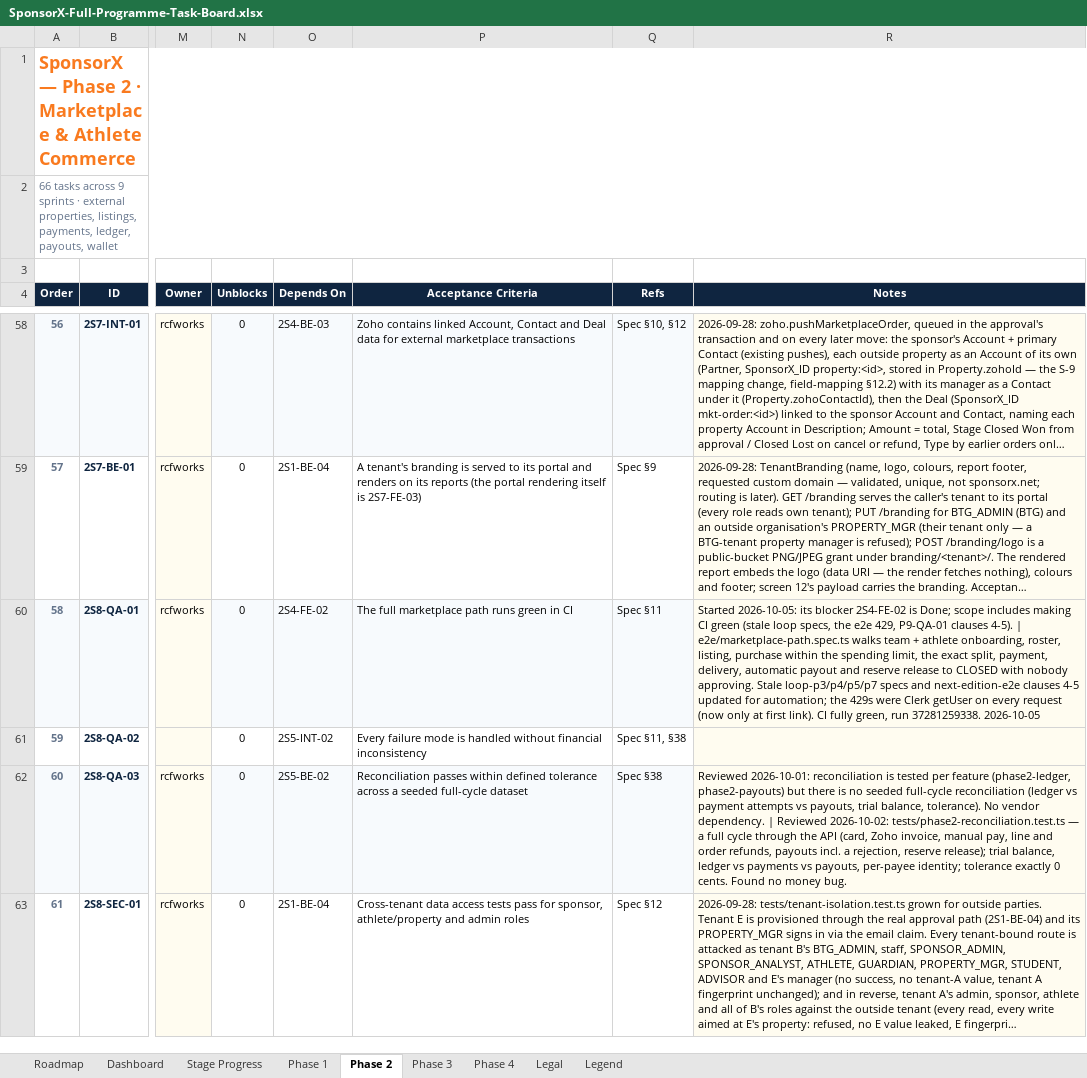
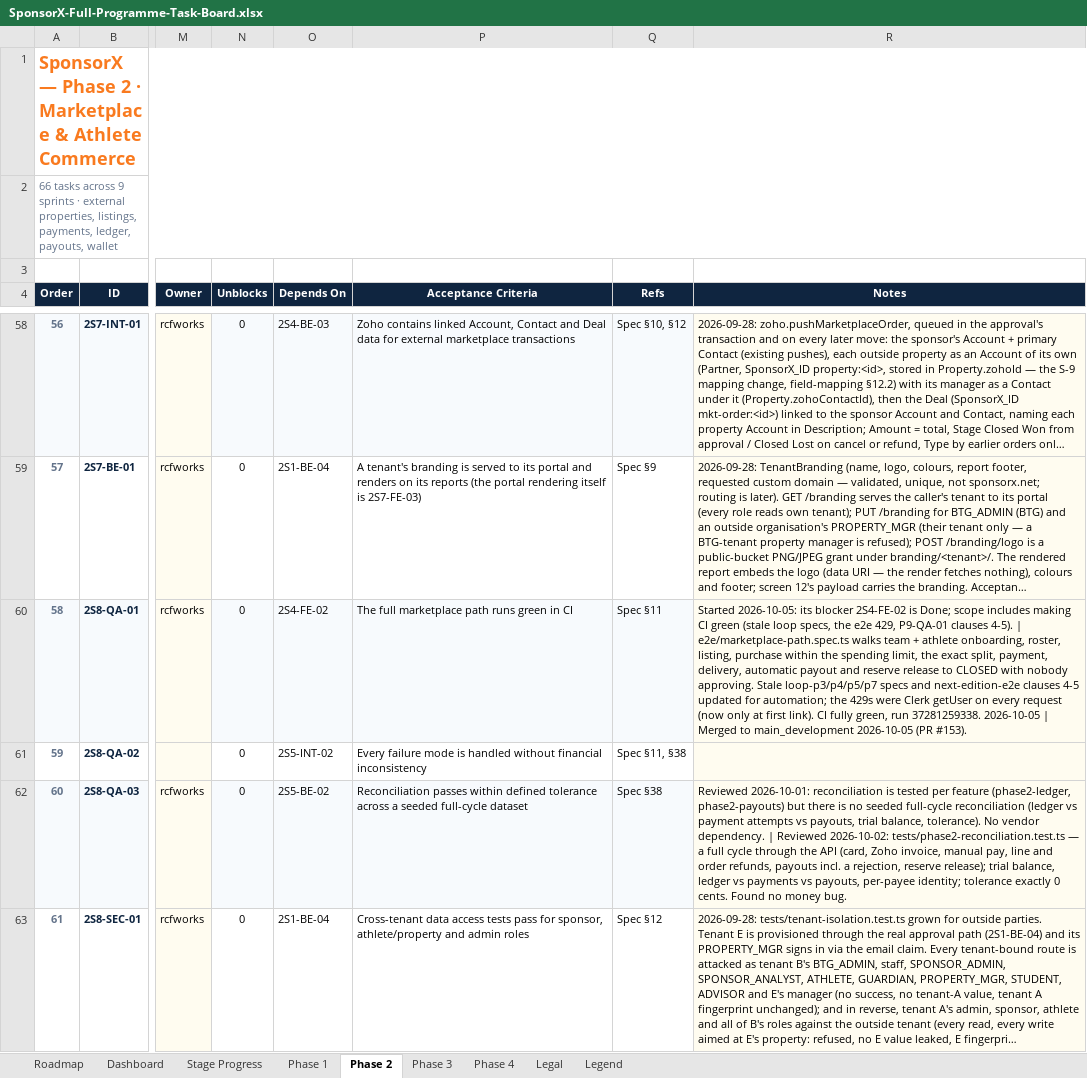
Before and after one commit to BTG-Sports/sponsorX_dev, an Excel workbook: Claude outputs/SponsorX-Full-Programme-Task-Board.xlsx, sheet Phase 2, drawn as a sheet; only a part is shown, gaps mark what is left out; long unchanged cells end in …; values as stored, in another font and other column widths than the file's, no borders; conditional formats not drawn; the diff covers the shown part only; the diff names each change by its address in the sheet, - before the commit and + after, or states it on an @@ line.

```diff
--- a/Claude outputs/SponsorX-Full-Programme-Task-Board.xlsx (sheet Phase 2)
+++ b/Claude outputs/SponsorX-Full-Programme-Task-Board.xlsx (sheet Phase 2)
-R60 (Notes): …37281259338. 2026-10-05
+R60 (Notes): …37281259338. 2026-10-05 | Merged to main_development 2026-10-05 (PR #153).
```
Also changed, not shown: 5 added rows and 3 edited cells elsewhere in this sheet, sheet Dashboard, 2 other files.
